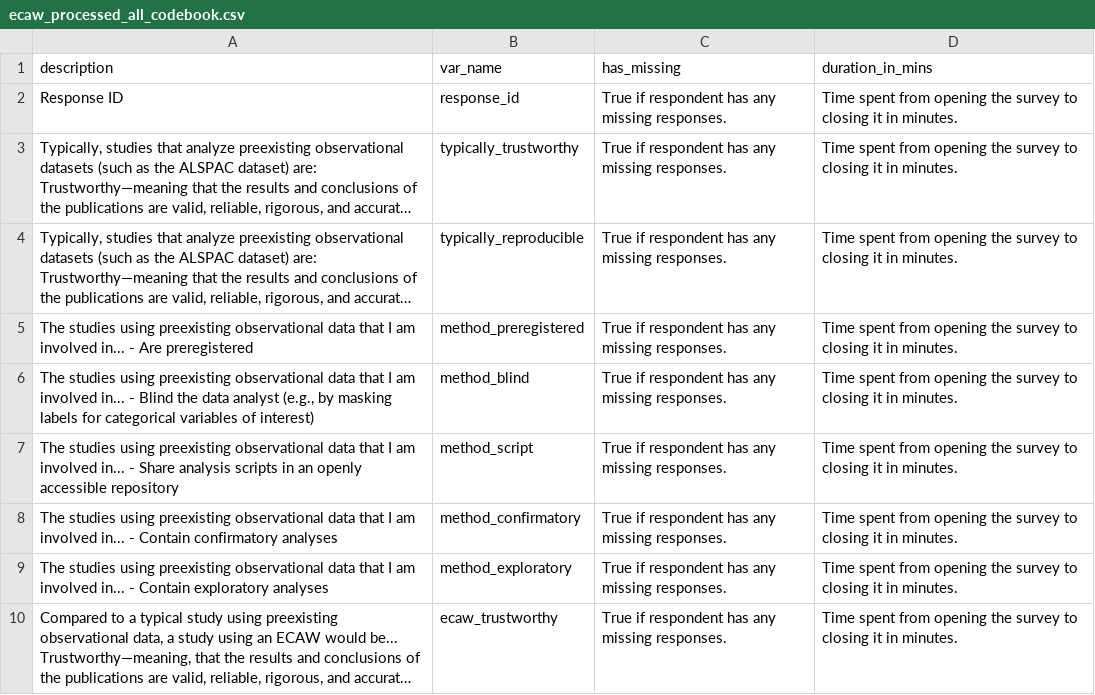
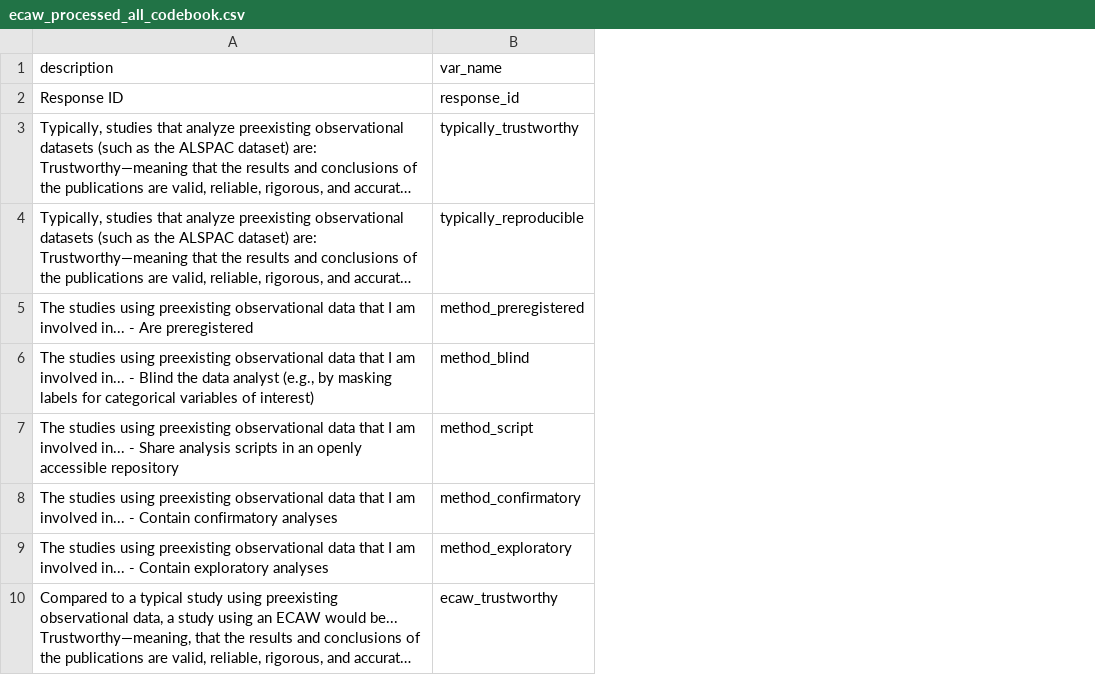
Before and after one commit to RobbyTi/ECAW, a CSV file: data/processed/ecaw_processed_all_codebook.csv, drawn as a sheet; only a part is shown; long unchanged cells end in …; the diff names each change by its address in the sheet, - before the commit and + after, or states it on an @@ line.

Commit message:
Code check (Robby)
removed participants, edited codebook generation, minor tweaks to comments.

```diff
--- a/data/processed/ecaw_processed_all_codebook.csv
+++ b/data/processed/ecaw_processed_all_codebook.csv
-column C (has_missing), rows 2-10: all True if respondent has any missing responses.
-column D (duration_in_mins), rows 2-10: all Time spent from opening the survey to closing it in minutes.
```
Also changed, not shown: data/processed/ecaw_processed_all_data.csv, data/processed/ecaw_processed_codebook.csv, 18 other files.
